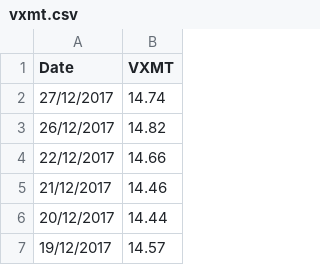
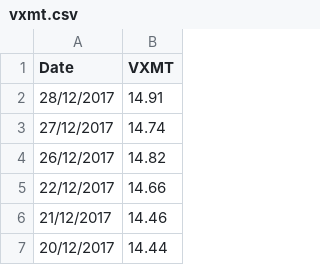
Before and after one commit to smartbing/longrun, a CSV file: data/vxmt.csv, drawn as a sheet; only a part is shown; the shorter side is filled out with more unchanged rows; the diff names each change by its address in the sheet, - before the commit and + after, or states it on an @@ line.

```diff
--- a/data/vxmt.csv
+++ b/data/vxmt.csv
+row 2: 28/12/2017 | 14.91
```
Also changed, not shown: data/vxv.csv, 1 other file.
